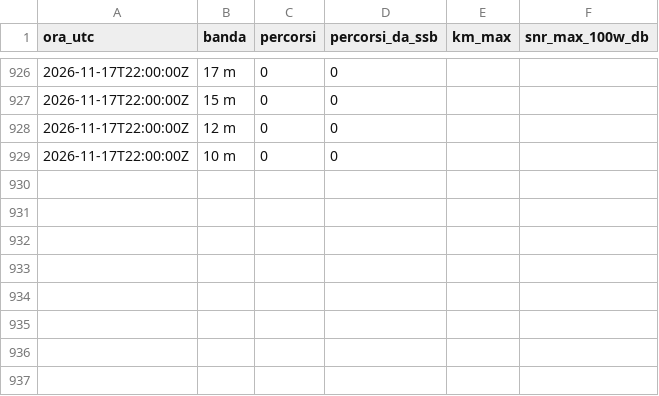
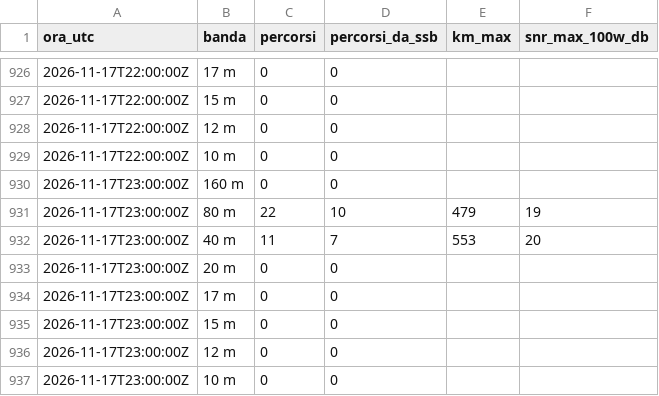
Before and after one commit to altolazio/propagazione_HF, a CSV file: 2026-11/wspr_ore.csv, drawn as a sheet; only a part is shown, gaps mark what is left out; the diff names each change by its address in the sheet, - before the commit and + after, or states it on an @@ line.

```diff
--- a/2026-11/wspr_ore.csv
+++ b/2026-11/wspr_ore.csv
+row 930: 2026-11-17T23:00:00Z | 160 m | 0 | 0
+row 931: 2026-11-17T23:00:00Z | 80 m | 22 | 10 | 479 | 19
+row 932: 2026-11-17T23:00:00Z | 40 m | 11 | 7 | 553 | 20
+row 933: 2026-11-17T23:00:00Z | 20 m | 0 | 0
+row 934: 2026-11-17T23:00:00Z | 17 m | 0 | 0
+row 935: 2026-11-17T23:00:00Z | 15 m | 0 | 0
+row 936: 2026-11-17T23:00:00Z | 12 m | 0 | 0
+row 937: 2026-11-17T23:00:00Z | 10 m | 0 | 0
```
Also changed, not shown: 2026-11/bande.csv, 2026-11/meteo_spazio.csv, 4 other files.
